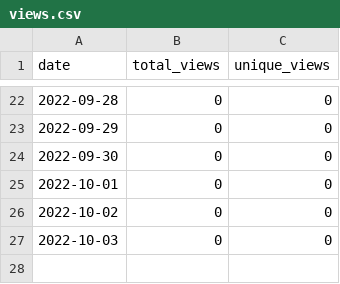
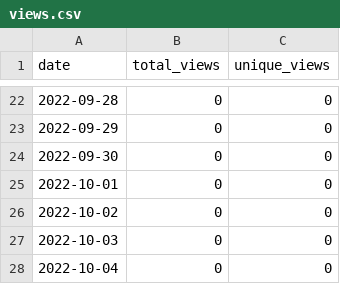
Before and after one commit to MatthewBentz/Comp3700, a CSV file: .traffic/views.csv, drawn as a sheet; only a part is shown, gaps mark what is left out.

```diff
--- a/.traffic/views.csv
+++ b/.traffic/views.csv
@@ -27 +27,2 @@ date,total_views,unique_views
 2022-10-03,0,0
+2022-10-04,0,0
```
Also changed, not shown: .traffic/clones.csv, 3 other files.
